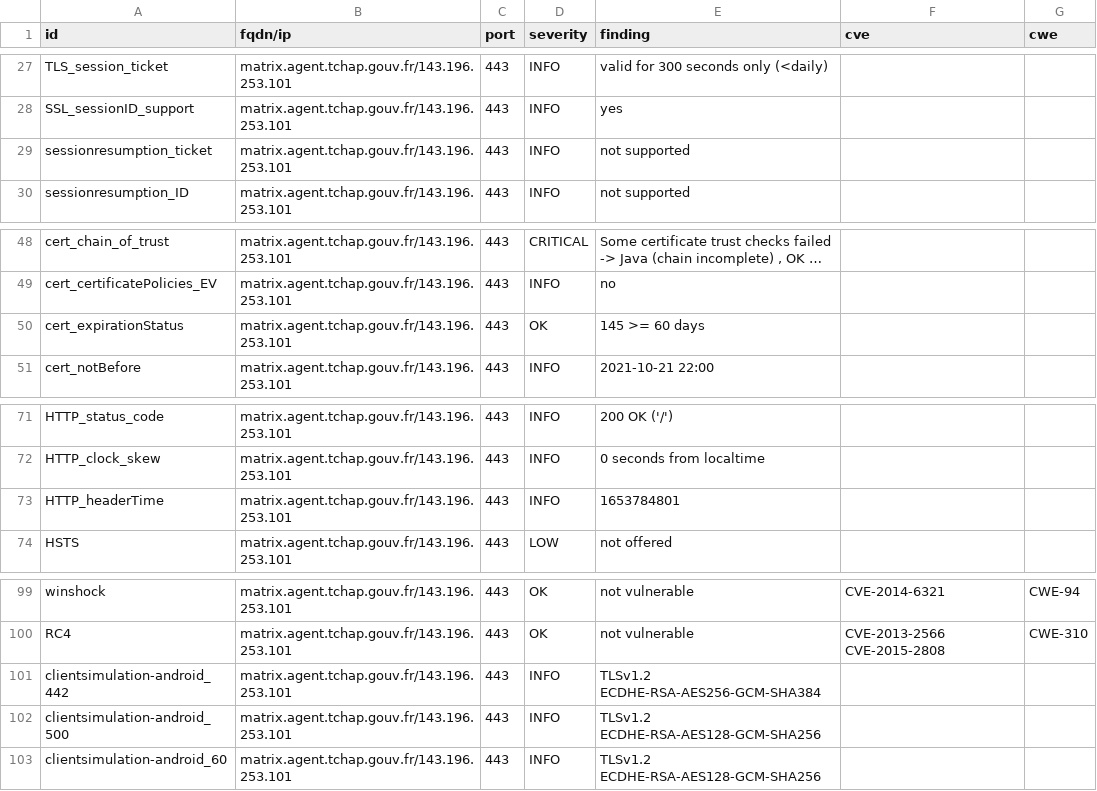
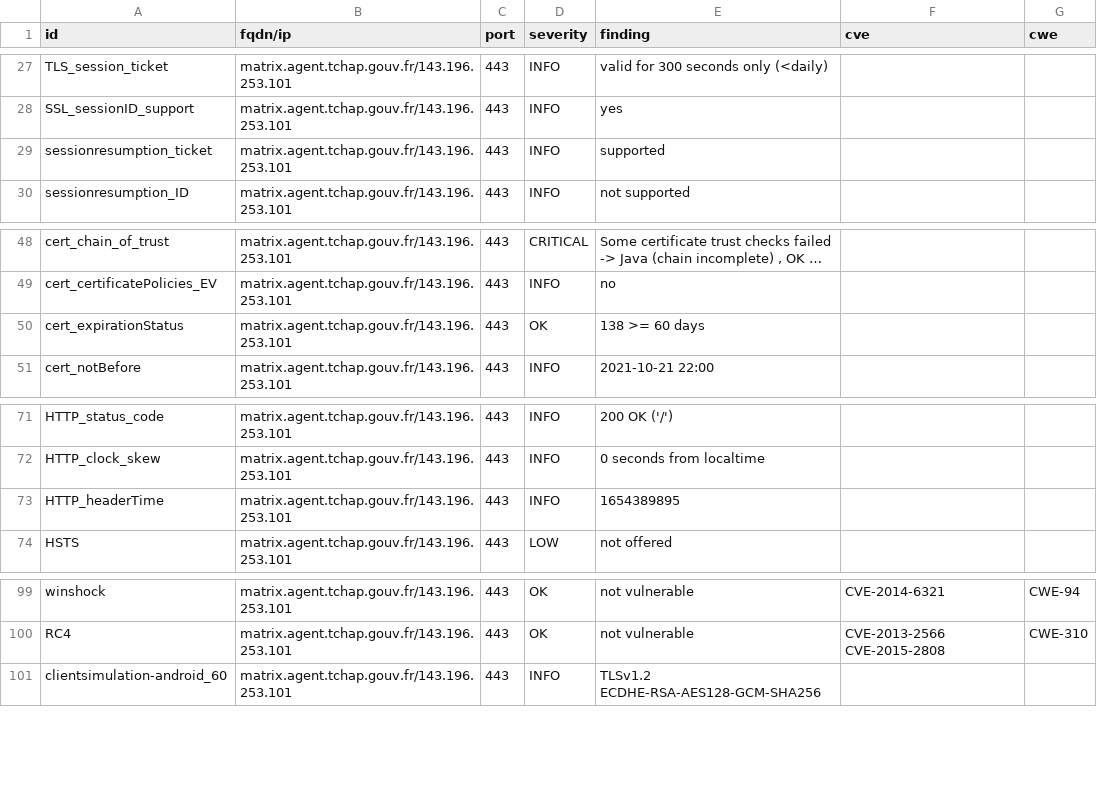
Before and after one commit to tchapgouv/dashlord, a CSV file: results/aHR0cHM6Ly9tYXRyaXguYWdlbnQudGNoYXAuZ291di5mcg==/testssl.csv, drawn as a sheet; only a part is shown, gaps mark what is left out; long unchanged cells end in …; the diff covers the shown part only.

Commit message:
update: https://matrix.agent.tchap.gouv.fr

```diff
--- a/results/aHR0cHM6Ly9tYXRyaXguYWdlbnQudGNoYXAuZ291di5mcg==/testssl.csv
+++ b/results/aHR0cHM6Ly9tYXRyaXguYWdlbnQudGNoYXAuZ291di5mcg==/testssl.csv
@@ -28,3 +28,3 @@
 "SSL_sessionID_support","matrix.agent.tchap.gouv.fr/143.196.253.101","443","INFO","yes","",""
-"sessionresumption_ticket","matrix.agent.tchap.gouv.fr/143.196.253.101","443","INFO","not supported","",""
+"sessionresumption_ticket","matrix.agent.tchap.gouv.fr/143.196.253.101","443","INFO","supported","",""
 "sessionresumption_ID","matrix.agent.tchap.gouv.fr/143.196.253.101","443","INFO","not supported","",""
@@ -49,3 +49,3 @@
 "cert_certificatePolicies_EV","matrix.agent.tchap.gouv.fr/143.196.253.101","443","INFO","no","",""
-"cert_expirationStatus","matrix.agent.tchap.gouv.fr/143.196.253.101","443","OK","145 >= 60 days","",""
+"cert_expirationStatus","matrix.agent.tchap.gouv.fr/143.196.253.101","443","OK","138 >= 60 days","",""
 "cert_notBefore","matrix.agent.tchap.gouv.fr/143.196.253.101","443","INFO","2021-10-21 22:00","",""
@@ -72,3 +72,3 @@
 "HTTP_clock_skew","matrix.agent.tchap.gouv.fr/143.196.253.101","443","INFO","0 seconds from localtime","",""
-"HTTP_headerTime","matrix.agent.tchap.gouv.fr/143.196.253.101","443","INFO","1653784801","",""
+"HTTP_headerTime","matrix.agent.tchap.gouv.fr/143.196.253.101","443","INFO","1654389895","",""
 "HSTS","matrix.agent.tchap.gouv.fr/143.196.253.101","443","LOW","not offered","",""
@@ -100,4 +100,2 @@
 "RC4","matrix.agent.tchap.gouv.fr/143.196.253.101","443","OK","not vulnerable","CVE-2013-2566 CVE-2015-2808","CWE-310"
-"clientsimulation-android_442","matrix.agent.tchap.gouv.fr/143.196.253.101","443","INFO","TLSv1.2 ECDHE-RSA-AES256-GCM-SHA384","",""
-"clientsimulation-android_500","matrix.agent.tchap.gouv.fr/143.196.253.101","443","INFO","TLSv1.2 ECDHE-RSA-AES128-GCM-SHA256","",""
 "clientsimulation-android_60","matrix.agent.tchap.gouv.fr/143.196.253.101","443","INFO","TLSv1.2 ECDHE-RSA-AES128-GCM-SHA256","",""
```
Also changed, not shown: 6 added rows, 5 removed rows and 6 edited cells elsewhere in this file, 12 other files.
